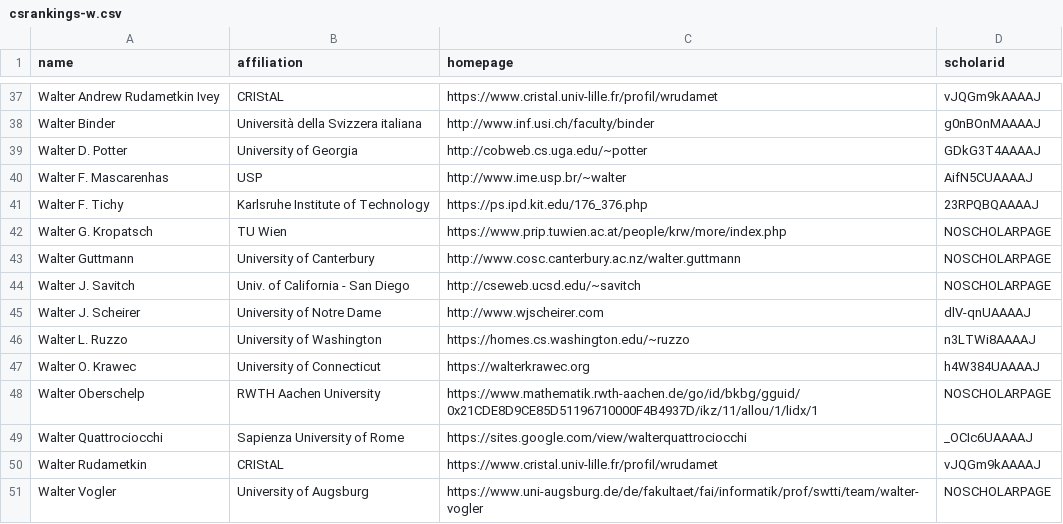
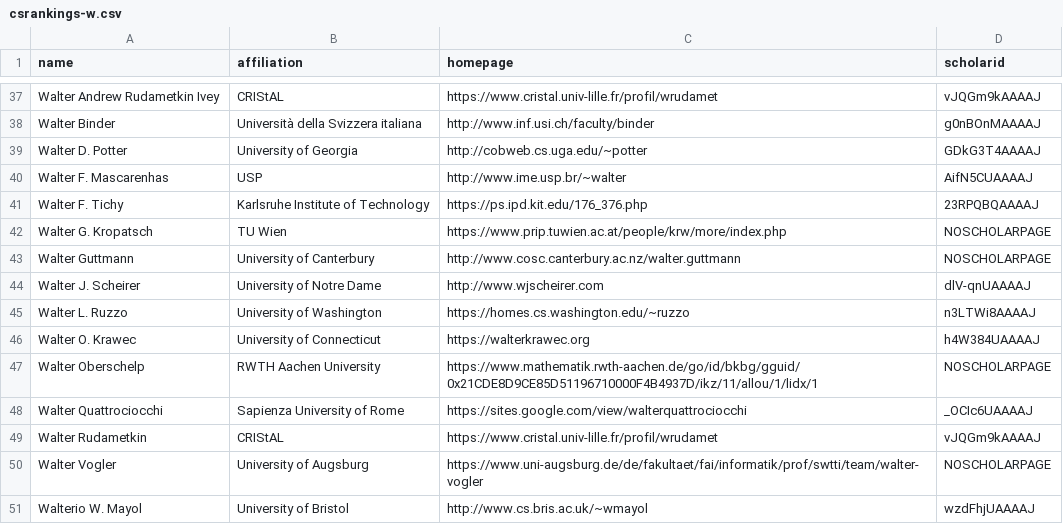
Before and after one commit to LiuFang816/CSrankings, a CSV file: csrankings-w.csv, drawn as a sheet; only a part is shown, gaps mark what is left out; the shorter side is filled out with more unchanged rows.

Commit message:
remove Walter J. Savitch UCSD -> retd

```diff
--- a/csrankings-w.csv
+++ b/csrankings-w.csv
@@ -43,3 +43,2 @@ Walter G. Kropatsch,TU Wien,https://www.prip.tuwien.ac.at/people/krw/more/index.
 Walter Guttmann,University of Canterbury,http://www.cosc.canterbury.ac.nz/walter.guttmann,NOSCHOLARPAGE
-Walter J. Savitch,Univ. of California - San Diego,http://cseweb.ucsd.edu/~savitch,NOSCHOLARPAGE
 Walter J. Scheirer,University of Notre Dame,http://www.wjscheirer.com,dlV-qnUAAAAJ
```
